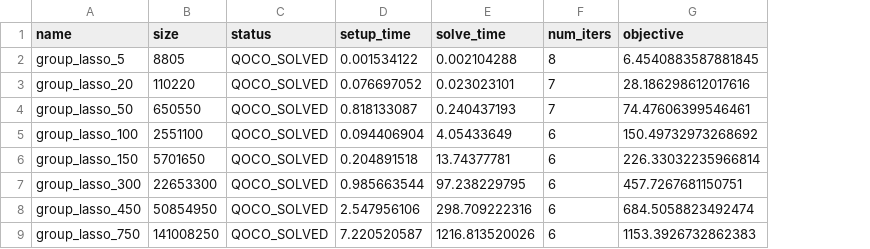
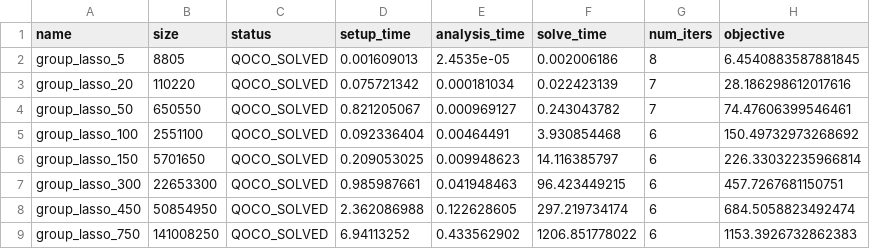
Before and after one commit to qoco-org/qoco-gpu-benchmarks, a CSV file: group_lasso/qoco_results.csv, drawn as a sheet; addresses are those after the commit; the diff names each change by its address in the sheet, - before the commit and + after, or states it on an @@ line.

```diff
--- a/group_lasso/qoco_results.csv
+++ b/group_lasso/qoco_results.csv
+column E (analysis_time), rows 2-9: 2.4535e-05 | 0.000181034 | 0.000969127 | 0.00464491 | 0.009948623 | 0.041948463 | 0.122628605 | 0.433562902
-D2 (setup_time): 0.001534122
+D2 (setup_time): 0.001609013
-F2 (solve_time): 0.002104288
+F2 (solve_time): 0.002006186
-D3 (setup_time): 0.076697052
+D3 (setup_time): 0.075721342
-F3 (solve_time): 0.023023101
+F3 (solve_time): 0.022423139
-D4 (setup_time): 0.818133087
+D4 (setup_time): 0.821205067
-F4 (solve_time): 0.240437193
+F4 (solve_time): 0.243043782
-D5 (setup_time): 0.094406904
+D5 (setup_time): 0.092336404
-F5 (solve_time): 4.05433649
+F5 (solve_time): 3.930854468
-D6 (setup_time): 0.204891518
+D6 (setup_time): 0.209053025
-F6 (solve_time): 13.74377781
+F6 (solve_time): 14.116385797
-D7 (setup_time): 0.985663544
+D7 (setup_time): 0.985987661
-F7 (solve_time): 97.238229795
+F7 (solve_time): 96.423449215
-D8 (setup_time): 2.547956106
+D8 (setup_time): 2.362086988
-F8 (solve_time): 298.709222316
+F8 (solve_time): 297.219734174
-D9 (setup_time): 7.220520587
+D9 (setup_time): 6.94113252
-F9 (solve_time): 1216.813520026
+F9 (solve_time): 1206.851778022
```
Also changed, not shown: huber/cuclarabel_results.csv, huber/qoco_results.csv, 19 other files.
